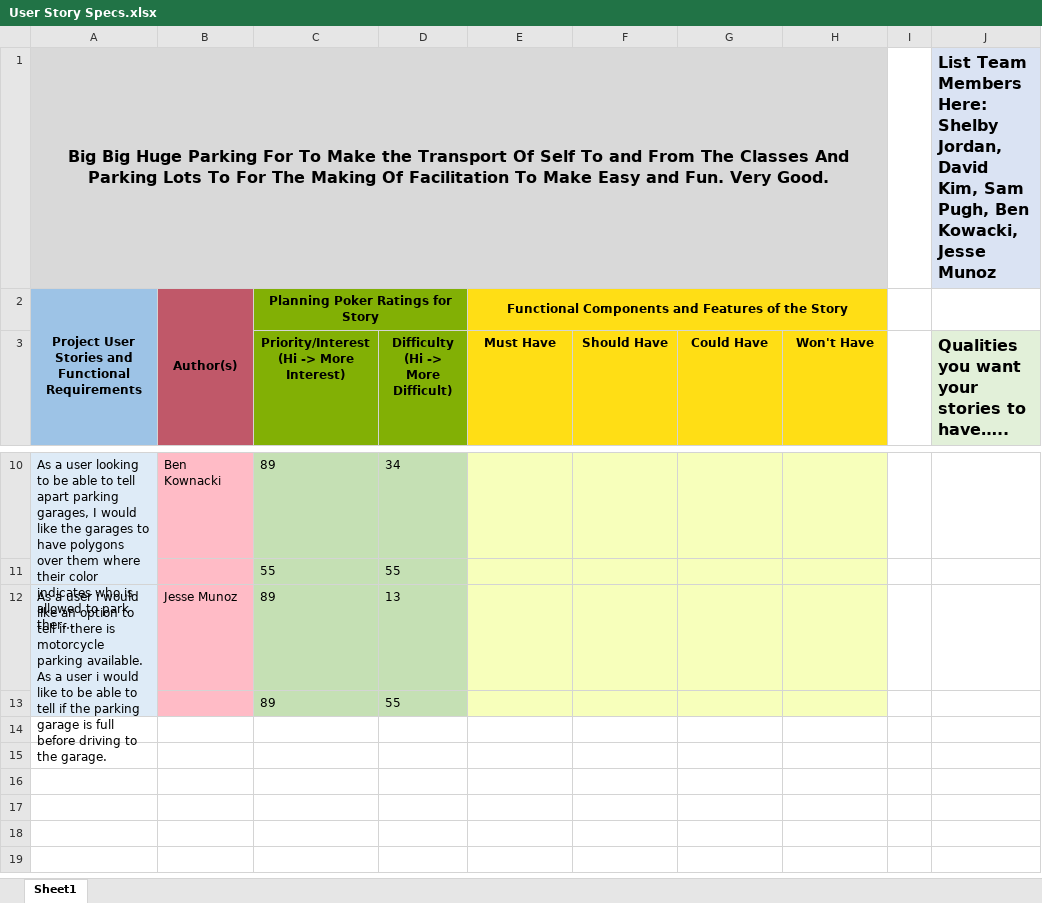
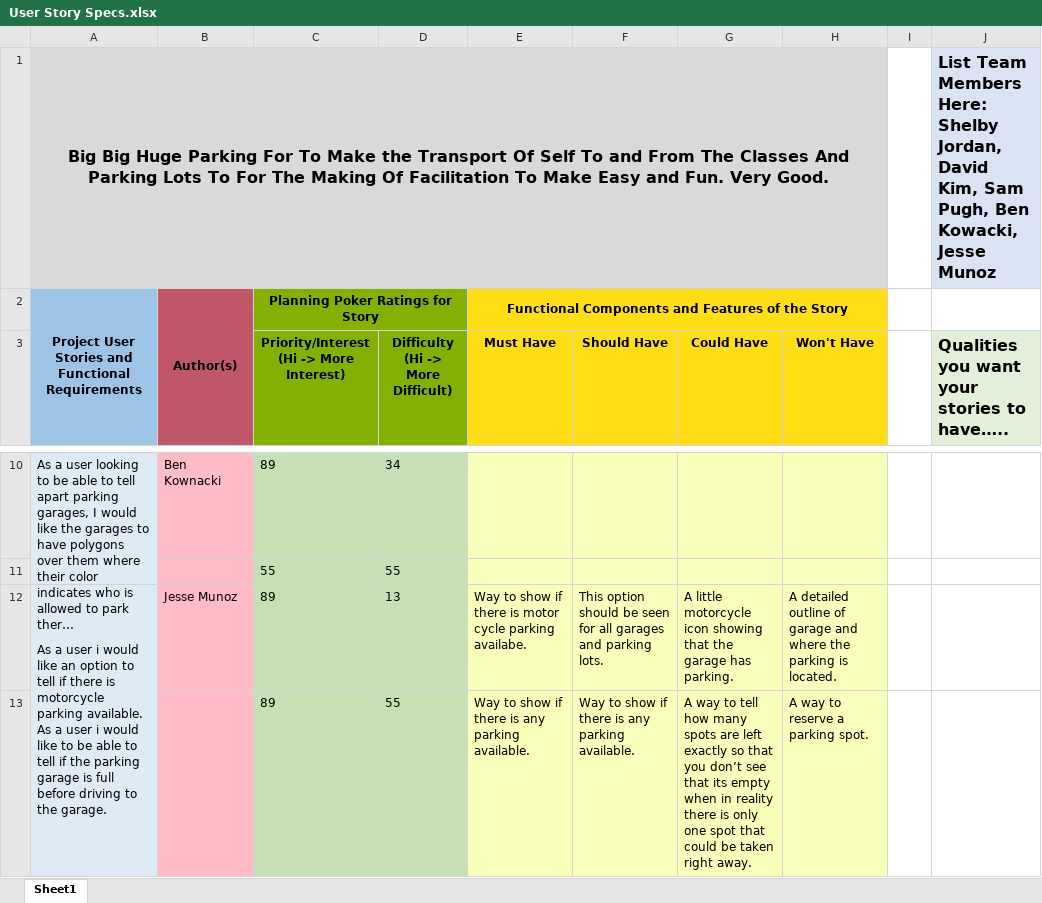
Before and after one commit to bkownacki1/CS3398-Kree-F2019, an Excel workbook: Assignments/Assignment_9/User Story Specs.xlsx, sheet Sheet1, drawn as a sheet; only a part is shown, gaps mark what is left out; long unchanged cells end in …; values as stored, in another font and other column widths than the file's, no borders; removed rows and columns are numbered as before the commit, all else as after; the diff names each change by its address in the sheet, - before the commit and + after, or states it on an @@ line.

Commit message:
Update User Story Specs.xlsx
Updated user storys for the "haves"

```diff
--- a/Assignments/Assignment_9/User Story Specs.xlsx (sheet Sheet1)
+++ b/Assignments/Assignment_9/User Story Specs.xlsx (sheet Sheet1)
-E12 (Must Have): (empty)
+E12 (Must Have): Way to show if there is motor cycle parking availabe.
-F12 (Should Have): (empty)
+F12 (Should Have): This option should be seen for all garages and parking lots.
-G12 (Could Have): (empty)
+G12 (Could Have): A little motorcycle icon showing that the garage has parking.
-H12 (Won't Have): (empty)
+H12 (Won't Have): A detailed outline of garage and where the parking is located.
-row 13:  |  | 89 | 55
+row 13:  |  | 89 | 55 | Way to show if there is any parking available. | Way to show if there is any parking available. | A way to tell how many spots are left exactly so that you don’t see that its empty when in reality there is only one spot that could be taken right away. | A way to reserve a parking spot.
```
